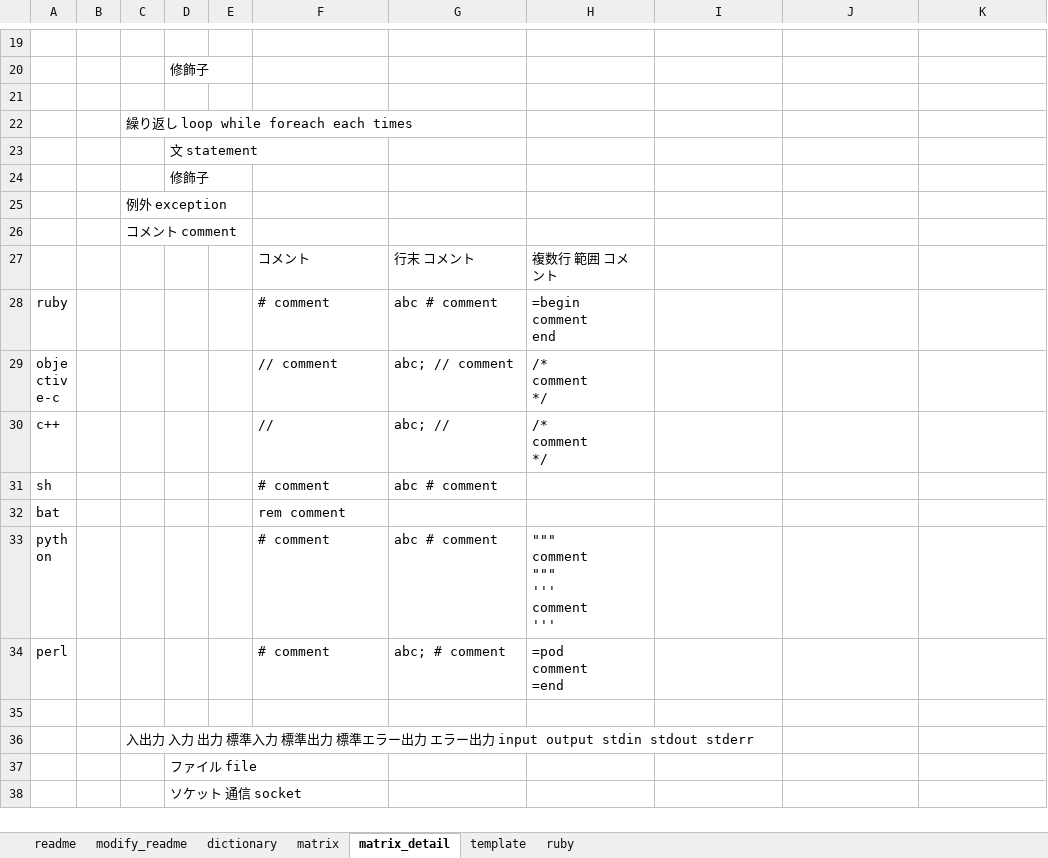
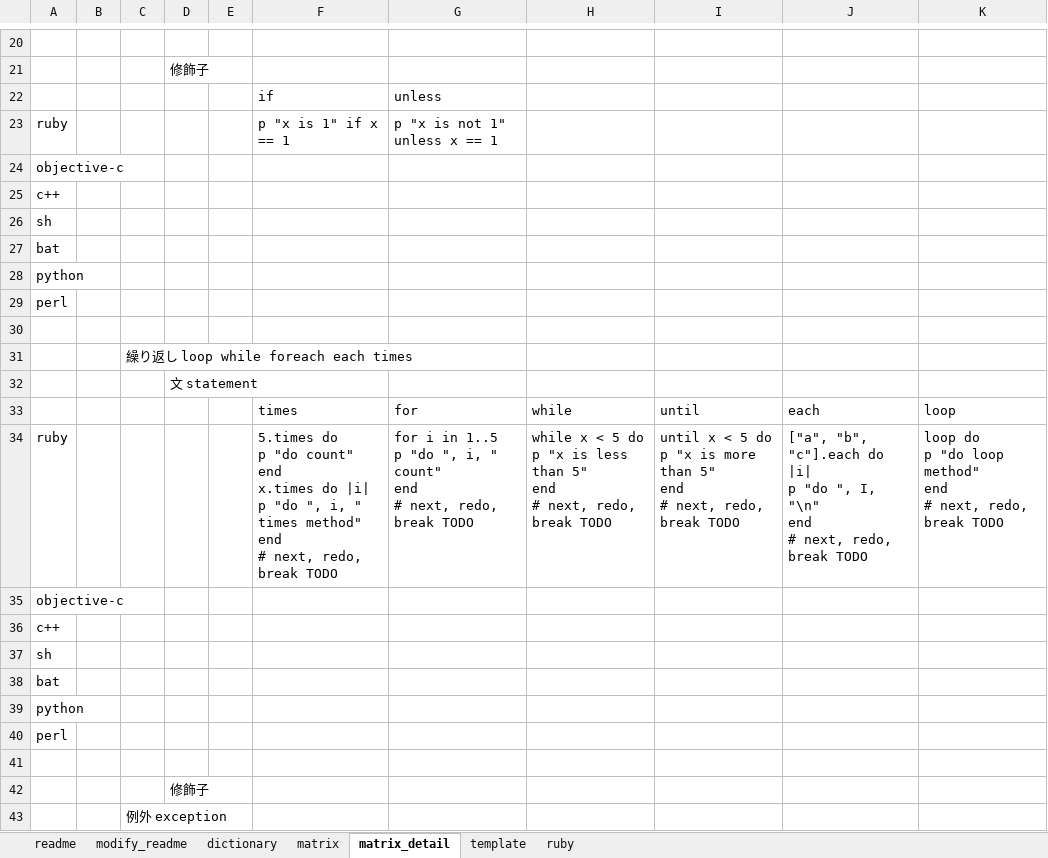
Before and after one commit to raorio/MultiProgramingMapping, an Excel workbook: mapping.xlsx, sheet matrix_detail, drawn as a sheet; only a part is shown, gaps mark what is left out; the shorter side is filled out with more unchanged rows; values as stored, in another font and other column widths than the file's, no borders; ↵ is a line break in a cell; the diff covers the shown part only; the diff names each change by its address in the sheet, - before the commit and + after, or states it on an @@ line.

```diff
--- a/mapping.xlsx (sheet matrix_detail)
+++ b/mapping.xlsx (sheet matrix_detail)
+row 22:  |  |  |  |  | if | unless
+row 23: ruby |  |  |  |  | p "x is 1" if x == 1 | p "x is not 1" unless x == 1
+row 24: objective-c
+row 25: c++
+row 26: sh
+row 27: bat
+row 28: python
+row 29: perl
+row 33:  |  |  |  |  | times | for | while | until | each | loop
+row 34: ruby |  |  |  |  | 5.times do ↵ p "do count" ↵ end ↵ x.times do |i| ↵ p "do ", i, " times method" ↵ end ↵ # next, redo, break TODO | for i in 1..5 ↵ p "do ", i, " count" ↵ end ↵ # next, redo, break TODO | while x < 5 do ↵ p "x is less than 5" ↵ end ↵ # next, redo, break TODO | until x < 5 do ↵ p "x is more than 5" ↵ end ↵ # next, redo, break TODO | ["a", "b", "c"].each do |i| ↵ p "do ", I, "\n" ↵ end ↵ # next, redo, break TODO | loop do ↵ p "do loop method" ↵ end ↵ # next, redo, break TODO
+row 35: objective-c
+row 36: c++
+row 37: sh
+row 38: bat
+row 39: python
+row 40: perl
+row 41: (empty)
```
Also changed, not shown: 21 added rows and 2 edited cells elsewhere in this sheet, sheet ruby, sheet matrix, sheet dictionary, sheet template, formulas that keep their value.
